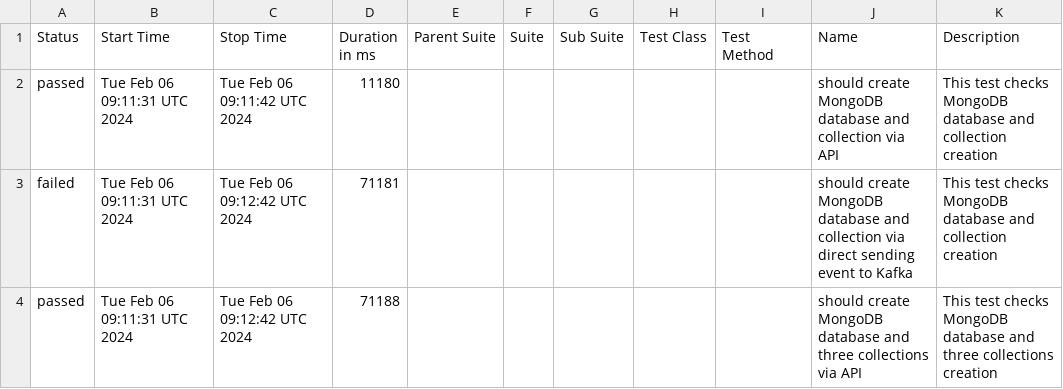
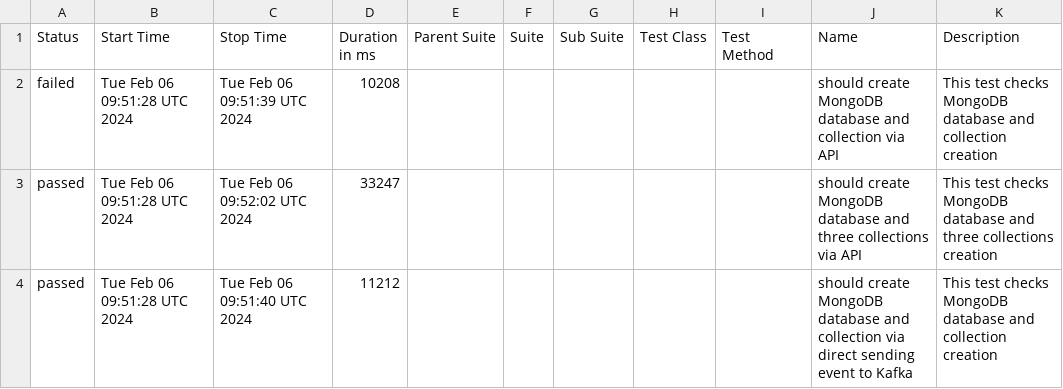
Before and after one commit to studyNewTrendsInAutomatedTesting/jestAllureResults, a CSV file: data/suites.csv, drawn as a sheet.

Commit message:
deploy: studyNewTrendsInAutomatedTesting/applicationToTestFromDockerCompose@9a49a2f1ad395d965f6b98828b68ed2b57e63f73

```diff
--- a/data/suites.csv
+++ b/data/suites.csv
@@ -1,4 +1,4 @@
 "Status","Start Time","Stop Time","Duration in ms","Parent Suite","Suite","Sub Suite","Test Class","Test Method","Name","Description"
-"passed","Tue Feb 06 09:11:31 UTC 2024","Tue Feb 06 09:11:42 UTC 2024","11180","","","","","","should create MongoDB database and collection via API","This test checks MongoDB database and collection creation"
-"failed","Tue Feb 06 09:11:31 UTC 2024","Tue Feb 06 09:12:42 UTC 2024","71181","","","","","","should create MongoDB database and collection via direct sending event to Kafka","This test checks MongoDB database and collection creation"
-"passed","Tue Feb 06 09:11:31 UTC 2024","Tue Feb 06 09:12:42 UTC 2024","71188","","","","","","should create MongoDB database and three collections via API","This test checks MongoDB database and three collections creation"
+"failed","Tue Feb 06 09:51:28 UTC 2024","Tue Feb 06 09:51:39 UTC 2024","10208","","","","","","should create MongoDB database and collection via API","This test checks MongoDB database and collection creation"
+"passed","Tue Feb 06 09:51:28 UTC 2024","Tue Feb 06 09:52:02 UTC 2024","33247","","","","","","should create MongoDB database and three collections via API","This test checks MongoDB database and three collections creation"
+"passed","Tue Feb 06 09:51:28 UTC 2024","Tue Feb 06 09:51:40 UTC 2024","11212","","","","","","should create MongoDB database and collection via direct sending event to Kafka","This test checks MongoDB database and collection creation"
```
Also changed, not shown: 21 other files.
